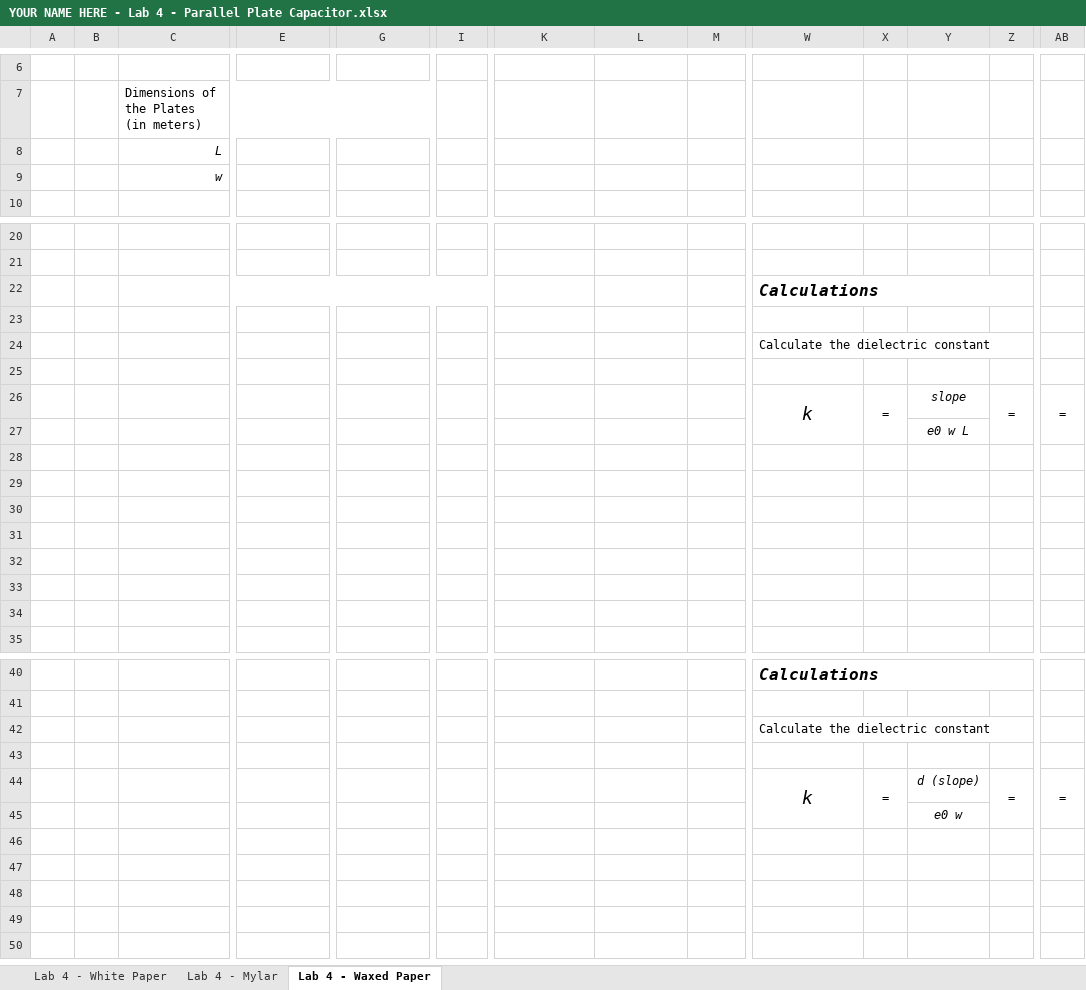
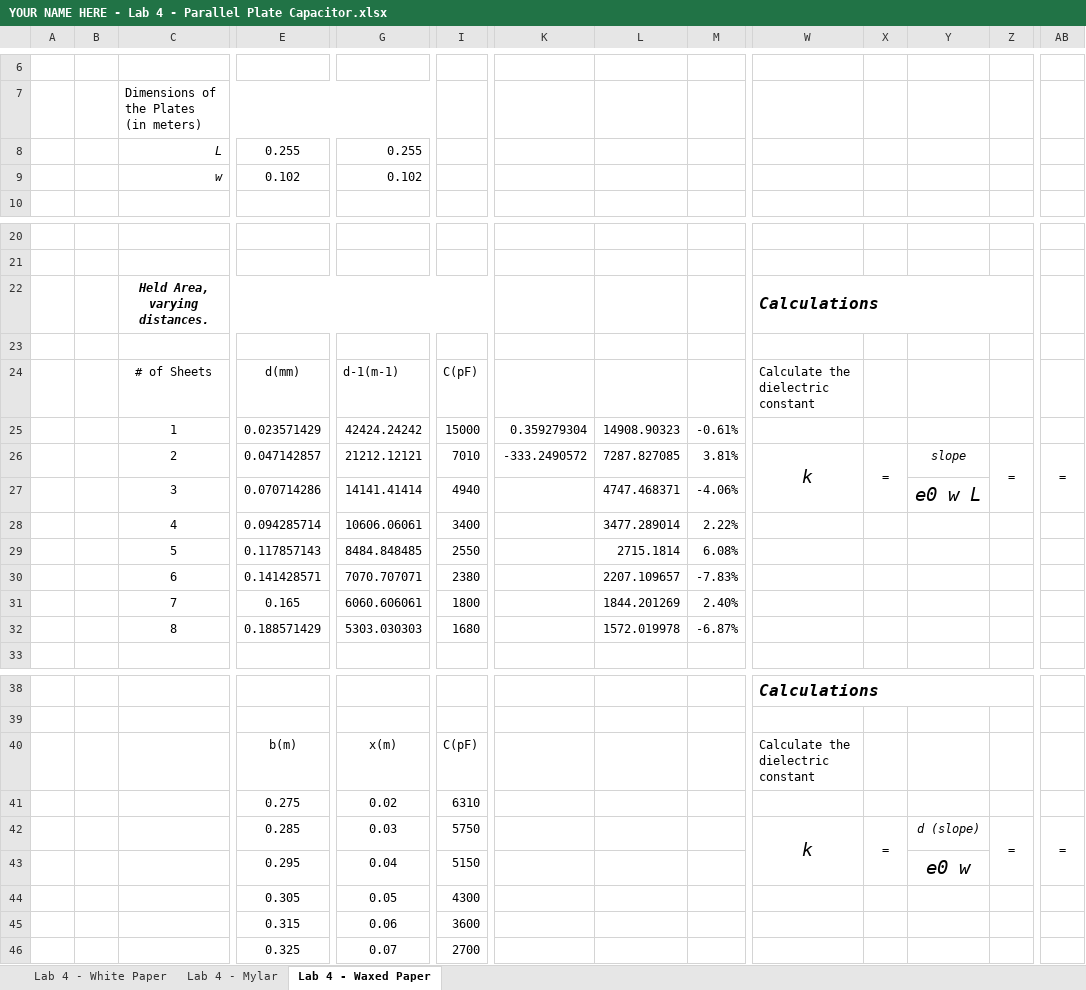
Before and after one commit to MyUsernamee/notes_spring2026, an Excel workbook: PHY-4B/labs/lab4/YOUR NAME HERE - Lab 4 - Parallel Plate Capacitor.xlsx, sheet Lab 4 - Waxed Paper, drawn as a sheet; only a part is shown, gaps mark what is left out; values as stored, in another font and other column widths than the file's, no borders; charts and pictures not drawn; removed rows and columns are numbered as before the commit, all else as after; rows hold the shown columns only; the diff covers the shown part only; the diff names each change by its address in the sheet, - before the commit and + after, or states it on an @@ line.

```diff
--- a/PHY-4B/labs/lab4/YOUR NAME HERE - Lab 4 - Parallel Plate Capacitor.xlsx (sheet Lab 4 - Waxed Paper)
+++ b/PHY-4B/labs/lab4/YOUR NAME HERE - Lab 4 - Parallel Plate Capacitor.xlsx (sheet Lab 4 - Waxed Paper)
-E8: (empty)
+E8: 0.255
-G8: (empty)
+G8: 0.255
-E9: (empty)
+E9: 0.102
-G9: (empty)
+G9: 0.102
-C22: (empty)
+C22: Held Area, varying distances.
-row 24:  |  |  |  |  |  |  |  |  | Calculate the dielectric constant
-row 24: (empty)
+row 24:  |  | # of Sheets | d(mm) | d-1(m-1) | C(pF) |  |  |  | Calculate the dielectric constant
-row 26:  |  |  |  |  |  |  |  |  | k | = | slope | = | =
-row 27:  |  |  |  |  |  |  |  |  |  |  | e0 w L
-row 25: (empty)
+row 25:  |  | 1 | 0.023571429 | 42424.24242 | 15000 | 0.359279304 | 14908.90323 | -0.61%
-row 26: (empty)
+row 26:  |  | 2 | 0.047142857 | 21212.12121 | 7010 | -333.2490572 | 7287.827085 | 3.81% | k | = | slope | = | =
+W26:W27 merged
+X26:X27 merged
+Z26:Z27 merged
+AB26:AB27 merged
-row 27: (empty)
+row 27:  |  | 3 | 0.070714286 | 14141.41414 | 4940 |  | 4747.468371 | -4.06% |  |  | e0 w L
-row 28: (empty)
+row 28:  |  | 4 | 0.094285714 | 10606.06061 | 3400 |  | 3477.289014 | 2.22%
-row 29: (empty)
+row 29:  |  | 5 | 0.117857143 | 8484.848485 | 2550 |  | 2715.1814 | 6.08%
-row 30: (empty)
+row 30:  |  | 6 | 0.141428571 | 7070.707071 | 2380 |  | 2207.109657 | -7.83%
-row 31: (empty)
+row 31:  |  | 7 | 0.165 | 6060.606061 | 1800 |  | 1844.201269 | 2.40%
+row 32:  |  | 8 | 0.188571429 | 5303.030303 | 1680 |  | 1572.019978 | -6.87%
-row 42:  |  |  |  |  |  |  |  |  | Calculate the dielectric constant
-row 40: (empty)
+row 40:  |  |  | b(m) | x(m) | C(pF) |  |  |  | Calculate the dielectric constant
+row 41:  |  |  | 0.275 | 0.02 | 6310
-E42: (empty)
+E42: 0.285
-G42: (empty)
+G42: 0.03
-I42: (empty)
+I42: 5750
-row 45:  |  |  |  |  |  |  |  |  |  |  | e0 w
+row 43:  |  |  | 0.295 | 0.04 | 5150 |  |  |  |  |  | e0 w
+row 44:  |  |  | 0.305 | 0.05 | 4300
+row 45:  |  |  | 0.315 | 0.06 | 3600
+row 46:  |  |  | 0.325 | 0.07 | 2700
```
Also changed, not shown: 1 edited cell elsewhere in this sheet, sheet Lab 4 - Mylar, sheet Lab 4 - White Paper, charts or pictures, 2 other files.
